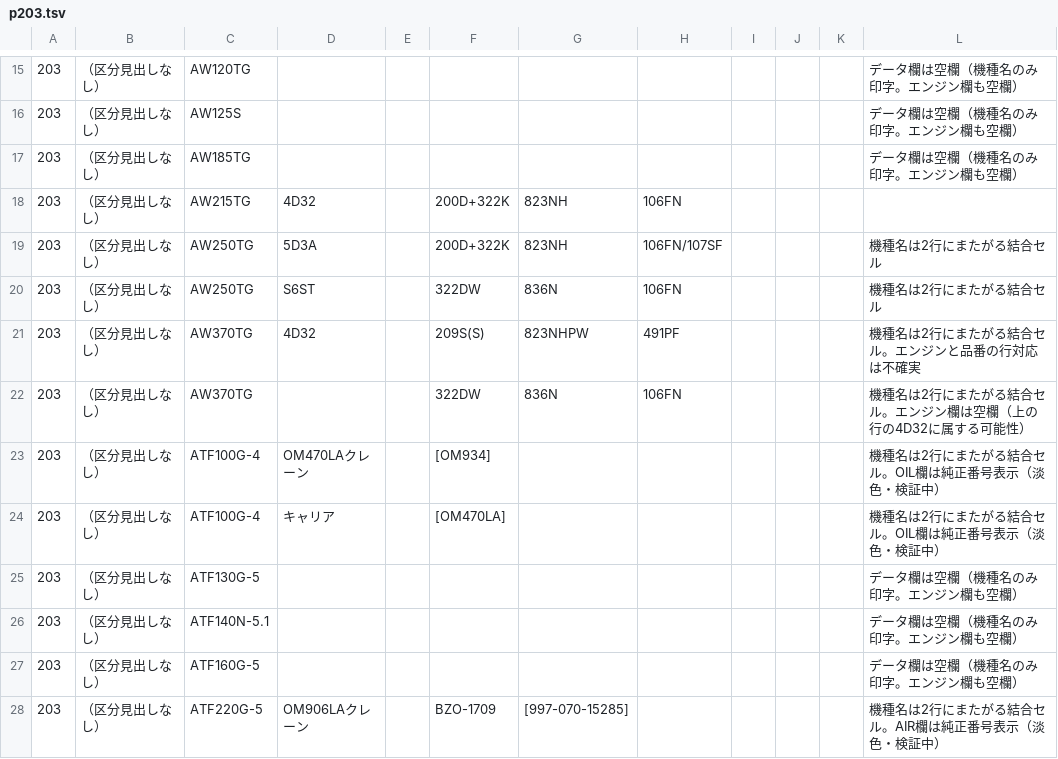
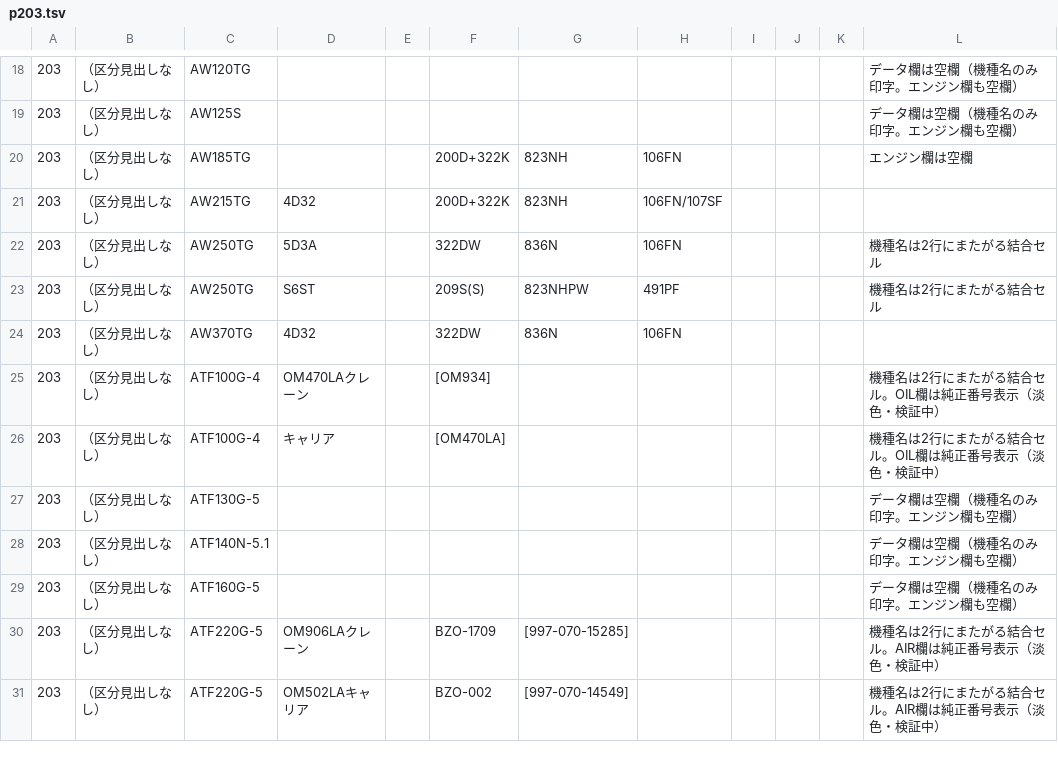
Before and after one commit to danzo42/element-search, a TSV file: data-src/tadano/p203.tsv, drawn as a sheet; only a part is shown, gaps mark what is left out; the shorter side is filled out with more unchanged rows; the diff covers the shown part only.

```diff
--- a/data-src/tadano/p203.tsv
+++ b/data-src/tadano/p203.tsv
@@ -16,8 +19,7 @@
 203	（区分見出しなし）	AW125S									データ欄は空欄（機種名のみ印字。エンジン欄も空欄）
-203	（区分見出しなし）	AW185TG									データ欄は空欄（機種名のみ印字。エンジン欄も空欄）
-203	（区分見出しなし）	AW215TG	4D32		200D+322K	823NH	106FN				
-203	（区分見出しなし）	AW250TG	5D3A		200D+322K	823NH	106FN/107SF				機種名は2行にまたがる結合セル
-203	（区分見出しなし）	AW250TG	S6ST		322DW	836N	106FN				機種名は2行にまたがる結合セル
-203	（区分見出しなし）	AW370TG	4D32		209S(S)	823NHPW	491PF				機種名は2行にまたがる結合セル。エンジンと品番の行対応は不確実
-203	（区分見出しなし）	AW370TG			322DW	836N	106FN				機種名は2行にまたがる結合セル。エンジン欄は空欄（上の行の4D32に属する可能性）
+203	（区分見出しなし）	AW185TG			200D+322K	823NH	106FN				エンジン欄は空欄
+203	（区分見出しなし）	AW215TG	4D32		200D+322K	823NH	106FN/107SF				
+203	（区分見出しなし）	AW250TG	5D3A		322DW	836N	106FN				機種名は2行にまたがる結合セル
+203	（区分見出しなし）	AW250TG	S6ST		209S(S)	823NHPW	491PF				機種名は2行にまたがる結合セル
+203	（区分見出しなし）	AW370TG	4D32		322DW	836N	106FN				
 203	（区分見出しなし）	ATF100G-4	OM470LAクレーン		[OM934]						機種名は2行にまたがる結合セル。OIL欄は純正番号表示（淡色・検証中）
```
Also changed, not shown: 3 added rows and 18 edited cells elsewhere in this file, 要確認一覧.csv, 3 other files.
